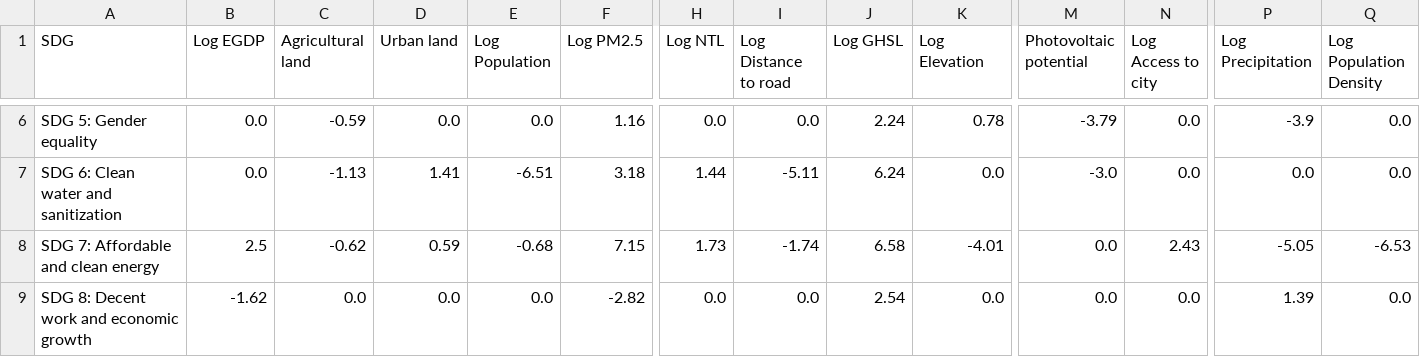
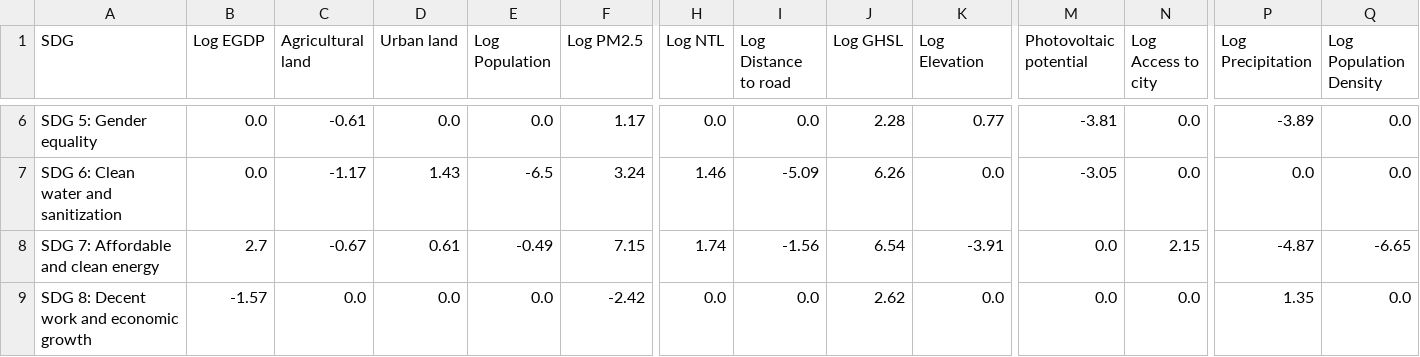
Before and after one commit to HendrixPeralta/bol_hdi_prediction, a CSV file: data/sdg_prediction/coef_table.csv, drawn as a sheet; only a part is shown, gaps mark what is left out; the diff covers the shown part only; the diff names each change by its address in the sheet, - before the commit and + after, or states it on an @@ line.

```diff
--- a/data/sdg_prediction/coef_table.csv
+++ b/data/sdg_prediction/coef_table.csv
-C6 (Agricultural land): -0.59
+C6 (Agricultural land): -0.61
-F6 (Log PM2.5): 1.16
+F6 (Log PM2.5): 1.17
-J6 (Log GHSL): 2.24
+J6 (Log GHSL): 2.28
-K6 (Log Elevation): 0.78
+K6 (Log Elevation): 0.77
-M6 (Photovoltaic potential): -3.79
+M6 (Photovoltaic potential): -3.81
-P6 (Log Precipitation): -3.9
+P6 (Log Precipitation): -3.89
-C7 (Agricultural land): -1.13
+C7 (Agricultural land): -1.17
-D7 (Urban land): 1.41
+D7 (Urban land): 1.43
-E7 (Log Population): -6.51
+E7 (Log Population): -6.5
-F7 (Log PM2.5): 3.18
+F7 (Log PM2.5): 3.24
-H7 (Log NTL): 1.44
+H7 (Log NTL): 1.46
-I7 (Log Distance to road): -5.11
+I7 (Log Distance to road): -5.09
-J7 (Log GHSL): 6.24
+J7 (Log GHSL): 6.26
-M7 (Photovoltaic potential): -3.0
+M7 (Photovoltaic potential): -3.05
-B8 (Log EGDP): 2.5
+B8 (Log EGDP): 2.7
-C8 (Agricultural land): -0.62
+C8 (Agricultural land): -0.67
-D8 (Urban land): 0.59
+D8 (Urban land): 0.61
-E8 (Log Population): -0.68
+E8 (Log Population): -0.49
-H8 (Log NTL): 1.73
+H8 (Log NTL): 1.74
-I8 (Log Distance to road): -1.74
+I8 (Log Distance to road): -1.56
-J8 (Log GHSL): 6.58
+J8 (Log GHSL): 6.54
-K8 (Log Elevation): -4.01
+K8 (Log Elevation): -3.91
-N8 (Log Access to city): 2.43
+N8 (Log Access to city): 2.15
-P8 (Log Precipitation): -5.05
+P8 (Log Precipitation): -4.87
-Q8 (Log Population Density): -6.53
+Q8 (Log Population Density): -6.65
-B9 (Log EGDP): -1.62
+B9 (Log EGDP): -1.57
-F9 (Log PM2.5): -2.82
+F9 (Log PM2.5): -2.42
-J9 (Log GHSL): 2.54
+J9 (Log GHSL): 2.62
-P9 (Log Precipitation): 1.39
+P9 (Log Precipitation): 1.35
```
Also changed, not shown: 88 edited cells elsewhere in this file, 1 other file.
